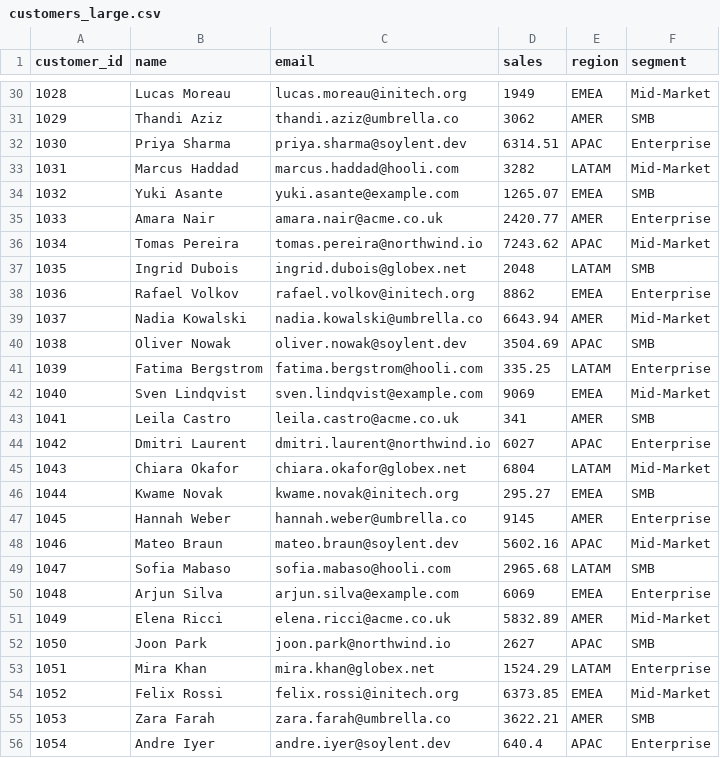
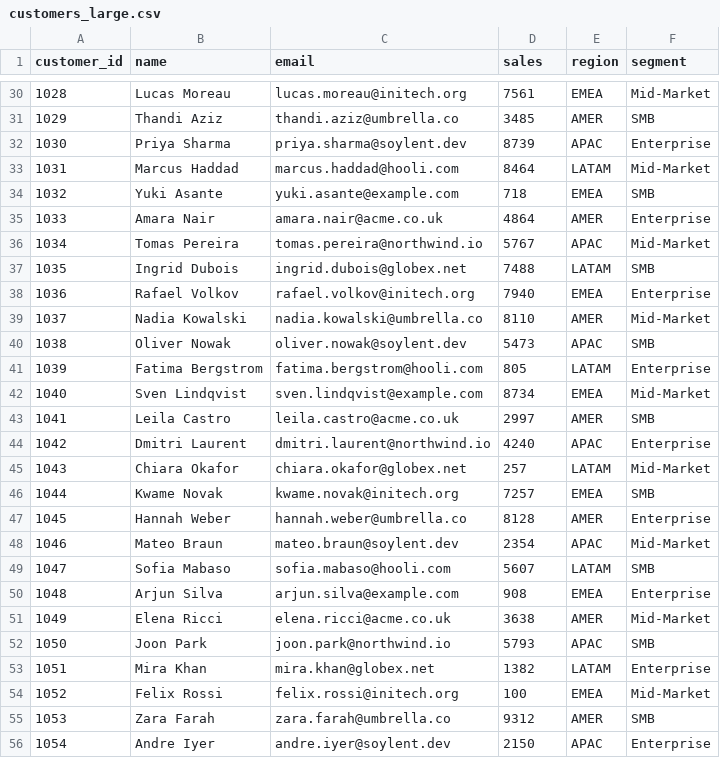
Before and after one commit to happi2307/StreamForge, a CSV file: sample_data/customers_large.csv, drawn as a sheet; only a part is shown, gaps mark what is left out; the diff covers the shown part only.

Commit message:
test: make the larger fixture survive Phase 3, not just Phase 1
The first version had 68 of 164 rows with decimal sales. Phase 1 accepts those,
but Phase 3's parse_sales raises on anything that is not a whole number, so 41%
would have quarantined and the Glue job would fail its 10% threshold -- which is
exactly why the deployed job has been failing since July.

Valid rows now carry whole-number sales. Five decimal rows are kept on purpose,
at 3.4% of the clean set: they demonstrate the quarantine zone working without
tripping the threshold.

Measured end to end: 169 rows in, Phase 1 keeps 146 and rejects 23, Phase 3
curates 141 and quarantines 5.

Worth noting the underlying inconsistency this exposed: Phase 1 treats 2750.50
as a valid sales value and Phase 3 does not. Sales with cents is ordinary money,
so the mismatch is arguably a bug in the pipeline rather than in the data, but
fixing it means changing the curated column from bigint and re-crawling the
catalog, so it is left alone here.

```diff
--- a/sample_data/customers_large.csv
+++ b/sample_data/customers_large.csv
@@ -30,27 +30,27 @@ customer_id,name,email,sales,region,segment
-1028,Lucas Moreau,lucas.moreau@initech.org,1949,EMEA,Mid-Market
-1029,Thandi Aziz,thandi.aziz@umbrella.co,3062,AMER,SMB
-1030,Priya Sharma,priya.sharma@soylent.dev,6314.51,APAC,Enterprise
-1031,Marcus Haddad,marcus.haddad@hooli.com,3282,LATAM,Mid-Market
-1032,Yuki Asante,yuki.asante@example.com,1265.07,EMEA,SMB
-1033,Amara Nair,amara.nair@acme.co.uk,2420.77,AMER,Enterprise
-1034,Tomas Pereira,tomas.pereira@northwind.io,7243.62,APAC,Mid-Market
-1035,Ingrid Dubois,ingrid.dubois@globex.net,2048,LATAM,SMB
-1036,Rafael Volkov,rafael.volkov@initech.org,8862,EMEA,Enterprise
-1037,Nadia Kowalski,nadia.kowalski@umbrella.co,6643.94,AMER,Mid-Market
-1038,Oliver Nowak,oliver.nowak@soylent.dev,3504.69,APAC,SMB
-1039,Fatima Bergstrom,fatima.bergstrom@hooli.com,335.25,LATAM,Enterprise
-1040,Sven Lindqvist,sven.lindqvist@example.com,9069,EMEA,Mid-Market
-1041,Leila Castro,leila.castro@acme.co.uk,341,AMER,SMB
-1042,Dmitri Laurent,dmitri.laurent@northwind.io,6027,APAC,Enterprise
-1043,Chiara Okafor,chiara.okafor@globex.net,6804,LATAM,Mid-Market
-1044,Kwame Novak,kwame.novak@initech.org,295.27,EMEA,SMB
-1045,Hannah Weber,hannah.weber@umbrella.co,9145,AMER,Enterprise
-1046,Mateo Braun,mateo.braun@soylent.dev,5602.16,APAC,Mid-Market
-1047,Sofia Mabaso,sofia.mabaso@hooli.com,2965.68,LATAM,SMB
-1048,Arjun Silva,arjun.silva@example.com,6069,EMEA,Enterprise
-1049,Elena Ricci,elena.ricci@acme.co.uk,5832.89,AMER,Mid-Market
-1050,Joon Park,joon.park@northwind.io,2627,APAC,SMB
-1051,Mira Khan,mira.khan@globex.net,1524.29,LATAM,Enterprise
-1052,Felix Rossi,felix.rossi@initech.org,6373.85,EMEA,Mid-Market
-1053,Zara Farah,zara.farah@umbrella.co,3622.21,AMER,SMB
-1054,Andre Iyer,andre.iyer@soylent.dev,640.4,APAC,Enterprise
+1028,Lucas Moreau,lucas.moreau@initech.org,7561,EMEA,Mid-Market
+1029,Thandi Aziz,thandi.aziz@umbrella.co,3485,AMER,SMB
+1030,Priya Sharma,priya.sharma@soylent.dev,8739,APAC,Enterprise
+1031,Marcus Haddad,marcus.haddad@hooli.com,8464,LATAM,Mid-Market
+1032,Yuki Asante,yuki.asante@example.com,718,EMEA,SMB
+1033,Amara Nair,amara.nair@acme.co.uk,4864,AMER,Enterprise
+1034,Tomas Pereira,tomas.pereira@northwind.io,5767,APAC,Mid-Market
+1035,Ingrid Dubois,ingrid.dubois@globex.net,7488,LATAM,SMB
+1036,Rafael Volkov,rafael.volkov@initech.org,7940,EMEA,Enterprise
+1037,Nadia Kowalski,nadia.kowalski@umbrella.co,8110,AMER,Mid-Market
+1038,Oliver Nowak,oliver.nowak@soylent.dev,5473,APAC,SMB
+1039,Fatima Bergstrom,fatima.bergstrom@hooli.com,805,LATAM,Enterprise
+1040,Sven Lindqvist,sven.lindqvist@example.com,8734,EMEA,Mid-Market
+1041,Leila Castro,leila.castro@acme.co.uk,2997,AMER,SMB
+1042,Dmitri Laurent,dmitri.laurent@northwind.io,4240,APAC,Enterprise
+1043,Chiara Okafor,chiara.okafor@globex.net,257,LATAM,Mid-Market
+1044,Kwame Novak,kwame.novak@initech.org,7257,EMEA,SMB
+1045,Hannah Weber,hannah.weber@umbrella.co,8128,AMER,Enterprise
+1046,Mateo Braun,mateo.braun@soylent.dev,2354,APAC,Mid-Market
+1047,Sofia Mabaso,sofia.mabaso@hooli.com,5607,LATAM,SMB
+1048,Arjun Silva,arjun.silva@example.com,908,EMEA,Enterprise
+1049,Elena Ricci,elena.ricci@acme.co.uk,3638,AMER,Mid-Market
+1050,Joon Park,joon.park@northwind.io,5793,APAC,SMB
+1051,Mira Khan,mira.khan@globex.net,1382,LATAM,Enterprise
+1052,Felix Rossi,felix.rossi@initech.org,100,EMEA,Mid-Market
+1053,Zara Farah,zara.farah@umbrella.co,9312,AMER,SMB
+1054,Andre Iyer,andre.iyer@soylent.dev,2150,APAC,Enterprise
```
Also changed, not shown: 5 added rows and 106 edited cells elsewhere in this file.
